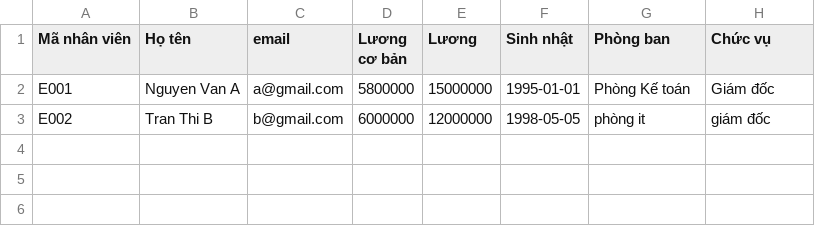
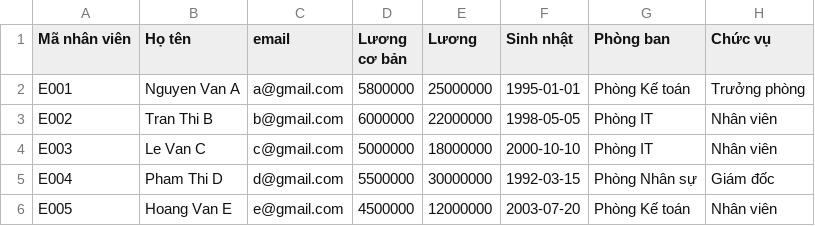
Before and after one commit to tranduong6114-svg/staff-manager, a CSV file: import/nhanvien.csv, drawn as a sheet.

```diff
--- a/import/nhanvien.csv
+++ b/import/nhanvien.csv
@@ -1,3 +1,6 @@
 Mã nhân viên,Họ tên,email,Lương cơ bản,Lương,Sinh nhật,Phòng ban,Chức vụ
-E001,Nguyen Van A,a@gmail.com,5800000,15000000,1995-01-01,Phòng Kế toán,Giám đốc
-E002,Tran Thi B,b@gmail.com,6000000,12000000,1998-05-05,   phòng it  ,giám đốc
+E001,Nguyen Van A,a@gmail.com,5800000,25000000,1995-01-01,Phòng Kế toán,Trưởng phòng
+E002,Tran Thi B,b@gmail.com,6000000,22000000,1998-05-05,Phòng IT,Nhân viên
+E003,Le Van C,c@gmail.com,5000000,18000000,2000-10-10,Phòng IT,Nhân viên
+E004,Pham Thi D,d@gmail.com,5500000,30000000,1992-03-15,Phòng Nhân sự,Giám đốc
+E005,Hoang Van E,e@gmail.com,4500000,12000000,2003-07-20,Phòng Kế toán,Nhân viên
```
Also changed, not shown: export/output_bhxh.csv, 2 other files.
